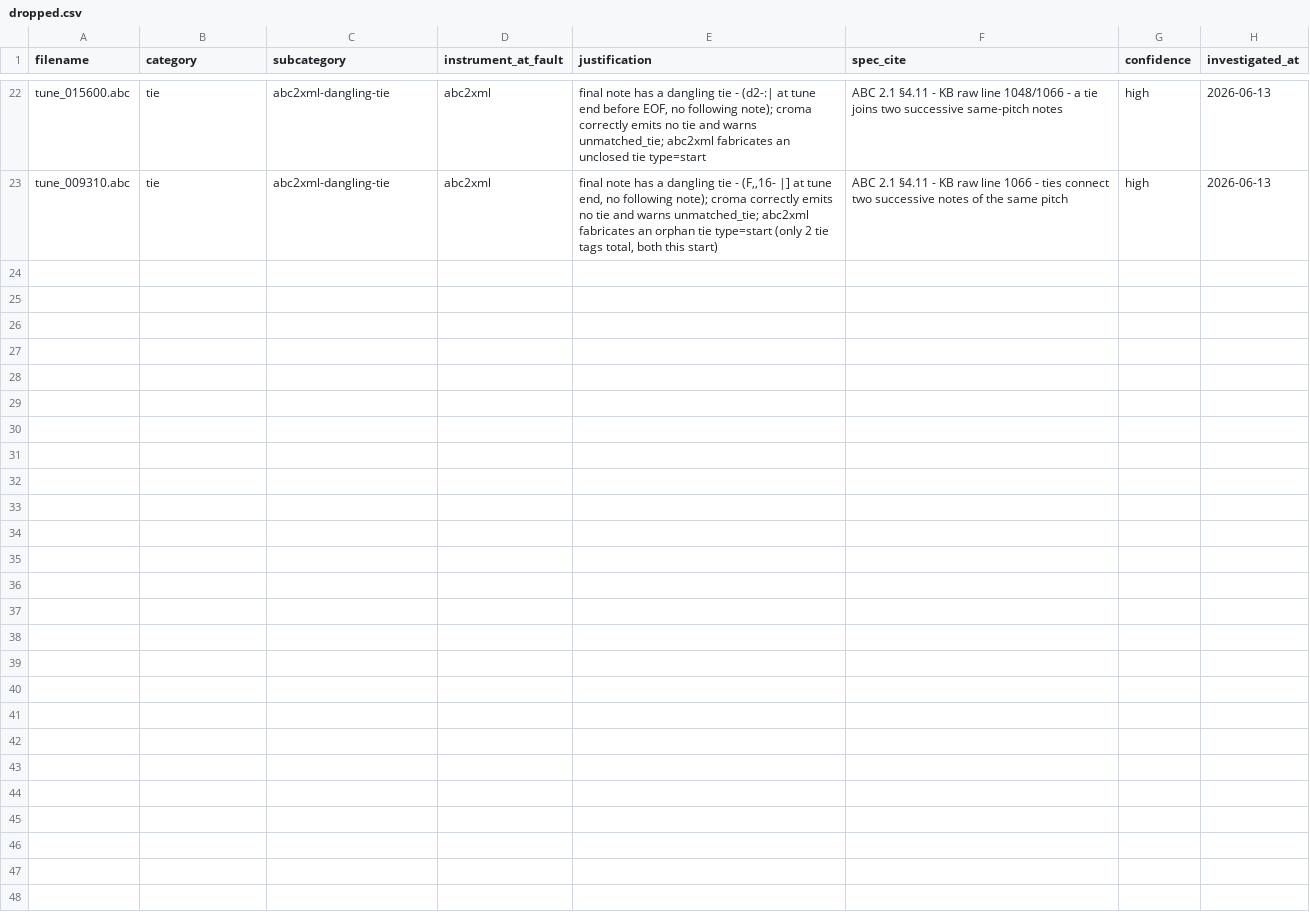
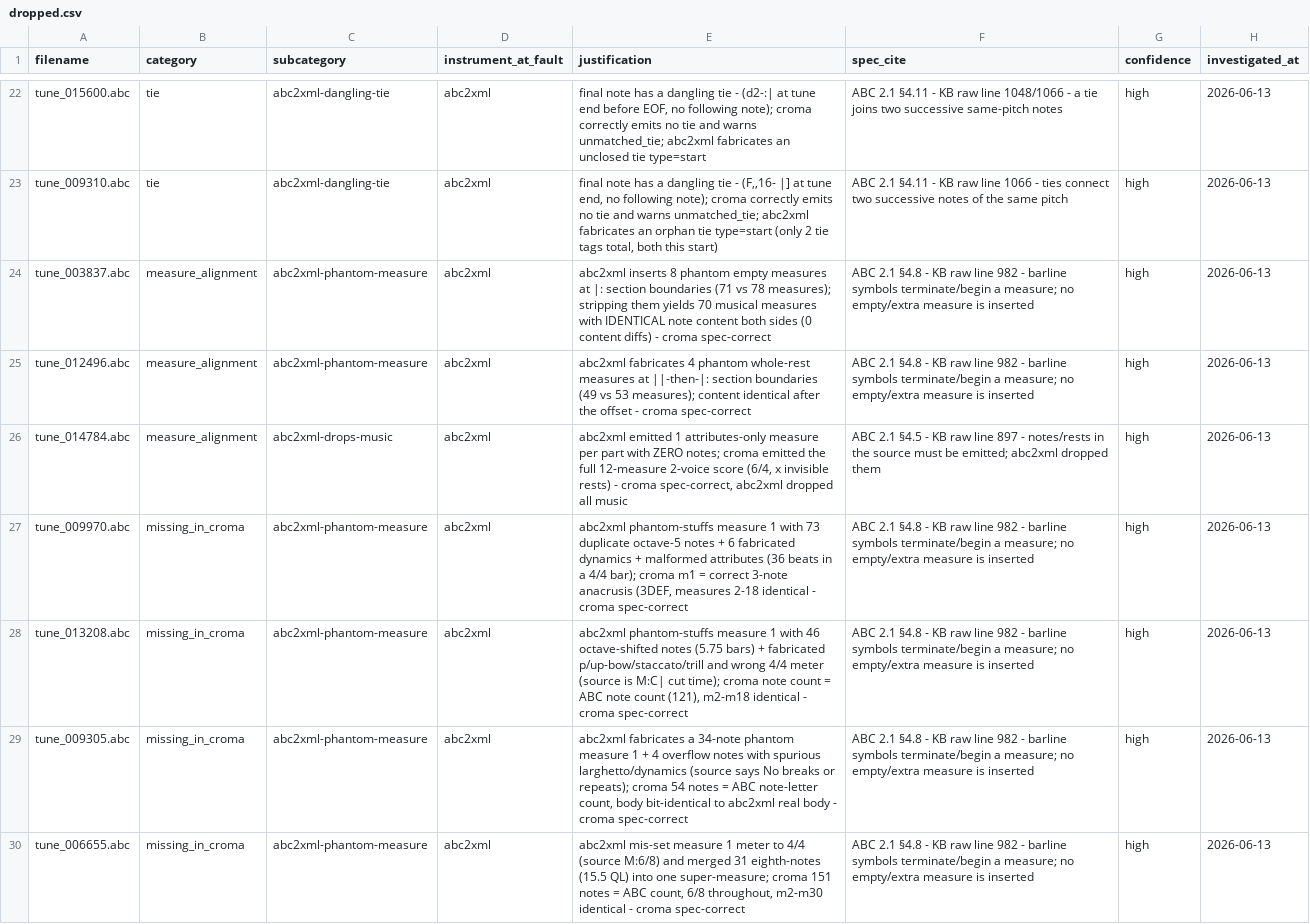
Before and after one commit to ro-ag/croma, a CSV file: docs/comparison/abc2xml-divergences/dropped.csv, drawn as a sheet; only a part is shown, gaps mark what is left out.

Commit message:
docs(triage): drop 7 abc2xml structural-cascade artifacts
Investigated the worst multi-category cascades and the missing_in_croma>>extra suspects; all 7 are abc2xml artifacts with croma spec-correct, spanning three mechanisms: phantom section measures (003837: 8 empties; 012496: 4 - content identical after stripping); phantom-stuffed measure 1 (009970/013208/009305/006655 - abc2xml crams duplicate/fabricated notes, sometimes a wrong meter, into m1, while croma's note count equals the ABC source and measures 2+ are identical); dropped music (014784 - abc2xml emitted 0 notes, croma has the full 2-voice score).

dropped.csv 22 -> 29; mismatch_rows ~99k -> 91k; worklist 654 -> 647. The missing_in_croma signal was misleading - it is abc2xml's phantom measure-1 content, not croma dropping music.

```diff
--- a/docs/comparison/abc2xml-divergences/dropped.csv
+++ b/docs/comparison/abc2xml-divergences/dropped.csv
@@ -23 +23,8 @@ tune_015600.abc,tie,abc2xml-dangling-tie,abc2xml,"final note has a dangling tie
 tune_009310.abc,tie,abc2xml-dangling-tie,abc2xml,"final note has a dangling tie - (F,,16- |] at tune end, no following note); croma correctly emits no tie and warns unmatched_tie; abc2xml fabricates an orphan tie type=start (only 2 tie tags total, both this start)",ABC 2.1 §4.11 - KB raw line 1066 - ties connect two successive notes of the same pitch,high,2026-06-13
+tune_003837.abc,measure_alignment,abc2xml-phantom-measure,abc2xml,abc2xml inserts 8 phantom empty measures at |: section boundaries (71 vs 78 measures); stripping them yields 70 musical measures with IDENTICAL note content both sides (0 content diffs) - croma spec-correct,ABC 2.1 §4.8 - KB raw line 982 - barline symbols terminate/begin a measure; no empty/extra measure is inserted,high,2026-06-13
+tune_012496.abc,measure_alignment,abc2xml-phantom-measure,abc2xml,abc2xml fabricates 4 phantom whole-rest measures at ||-then-|: section boundaries (49 vs 53 measures); content identical after the offset - croma spec-correct,ABC 2.1 §4.8 - KB raw line 982 - barline symbols terminate/begin a measure; no empty/extra measure is inserted,high,2026-06-13
+tune_014784.abc,measure_alignment,abc2xml-drops-music,abc2xml,"abc2xml emitted 1 attributes-only measure per part with ZERO notes; croma emitted the full 12-measure 2-voice score (6/4, x invisible rests) - croma spec-correct, abc2xml dropped all music",ABC 2.1 §4.5 - KB raw line 897 - notes/rests in the source must be emitted; abc2xml dropped them,high,2026-06-13
+tune_009970.abc,missing_in_croma,abc2xml-phantom-measure,abc2xml,"abc2xml phantom-stuffs measure 1 with 73 duplicate octave-5 notes + 6 fabricated dynamics + malformed attributes (36 beats in a 4/4 bar); croma m1 = correct 3-note anacrusis (3DEF, measures 2-18 identical - croma spec-correct",ABC 2.1 §4.8 - KB raw line 982 - barline symbols terminate/begin a measure; no empty/extra measure is inserted,high,2026-06-13
+tune_013208.abc,missing_in_croma,abc2xml-phantom-measure,abc2xml,"abc2xml phantom-stuffs measure 1 with 46 octave-shifted notes (5.75 bars) + fabricated p/up-bow/staccato/trill and wrong 4/4 meter (source is M:C| cut time); croma note count = ABC note count (121), m2-m18 identical - croma spec-correct",ABC 2.1 §4.8 - KB raw line 982 - barline symbols terminate/begin a measure; no empty/extra measure is inserted,high,2026-06-13
+tune_009305.abc,missing_in_croma,abc2xml-phantom-measure,abc2xml,"abc2xml fabricates a 34-note phantom measure 1 + 4 overflow notes with spurious larghetto/dynamics (source says No breaks or repeats); croma 54 notes = ABC note-letter count, body bit-identical to abc2xml real body - croma spec-correct",ABC 2.1 §4.8 - KB raw line 982 - barline symbols terminate/begin a measure; no empty/extra measure is inserted,high,2026-06-13
+tune_006655.abc,missing_in_croma,abc2xml-phantom-measure,abc2xml,"abc2xml mis-set measure 1 meter to 4/4 (source M:6/8) and merged 31 eighth-notes (15.5 QL) into one super-measure; croma 151 notes = ABC count, 6/8 throughout, m2-m30 identical - croma spec-correct",ABC 2.1 §4.8 - KB raw line 982 - barline symbols terminate/begin a measure; no empty/extra measure is inserted,high,2026-06-13
```
